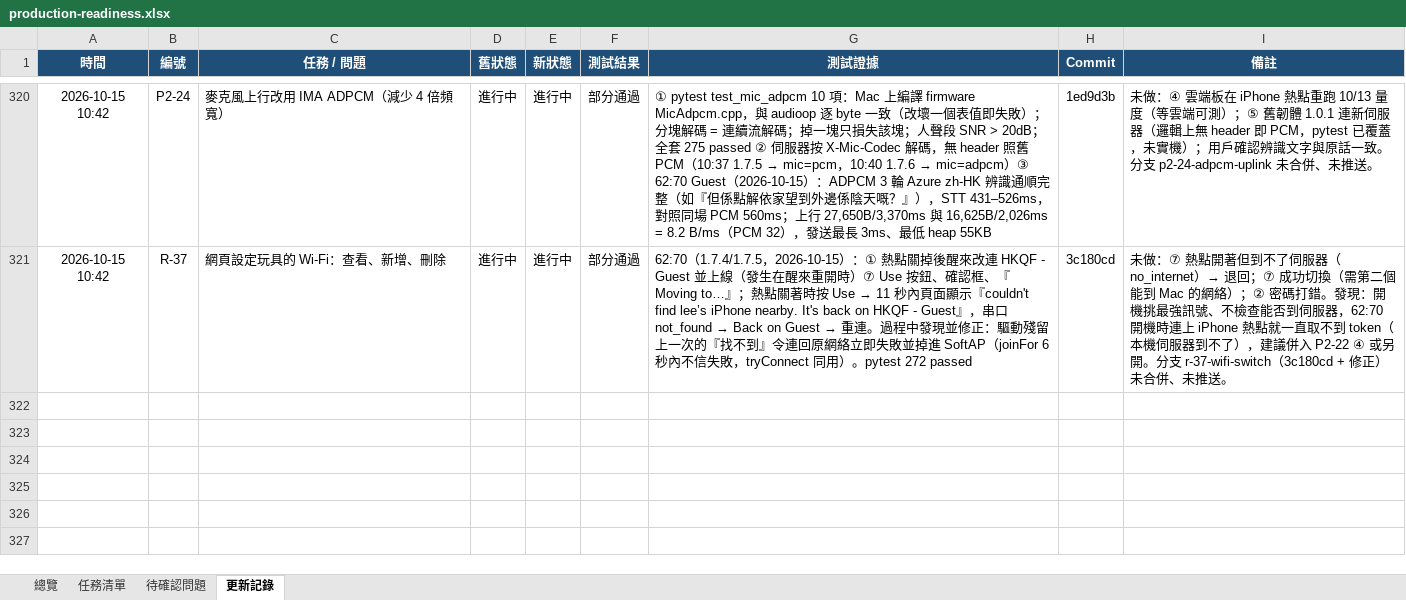
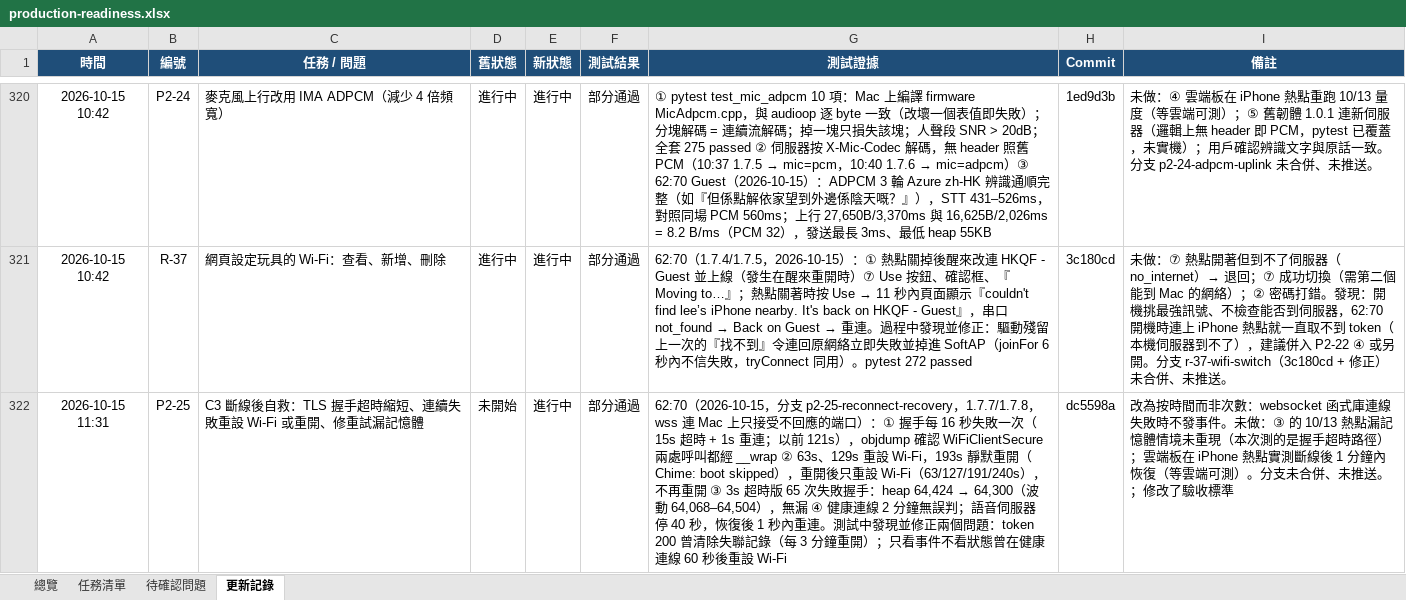
Before and after one commit to jackylee-cpu/ElatoAI, an Excel workbook: docs/production-readiness.xlsx, sheet 更新記錄, drawn as a sheet; only a part is shown, gaps mark what is left out; values as stored, in another font and other column widths than the file's, no borders; the diff names each change by its address in the sheet, - before the commit and + after, or states it on an @@ line.

```diff
--- a/docs/production-readiness.xlsx (sheet 更新記錄)
+++ b/docs/production-readiness.xlsx (sheet 更新記錄)
+row 322: 2026-10-15 11:31 | P2-25 | C3 斷線後自救：TLS 握手超時縮短、連續失敗重設 Wi-Fi 或重開、修重試漏記憶體 | 未開始 | 進行中 | 部分通過 | 62:70（2026-10-15，分支 p2-25-reconnect-recovery，1.7.7/1.7.8，wss 連 Mac 上只接受不回應的端口）：① 握手每 16 秒失敗一次（15s 超時 + 1s 重連；以前 121s），objdump 確認 WiFiClientSecure 兩處呼叫都經 __wrap ② 63s、129s 重設 Wi-Fi，193s 靜默重開（Chime: boot skipped），重開後只重設 Wi-Fi（63/127/191/240s），不再重開 ③ 3s 超時版 65 次失敗握手：heap 64,424 → 64,300（波動 64,068–64,504），無漏 ④ 健康連線 2 分鐘無誤判；語音伺服器停 40 秒，恢復後 1 秒內重連。測試中發現並修正兩個問題：token 200 曾清除失聯記錄（每 3 分鐘重開）；只看事件不看狀態曾在健康連線 60 秒後重設 Wi-Fi | dc5598a | 改為按時間而非次數：websocket 函式庫連線失敗時不發事件。未做：③ 的 10/13 熱點漏記憶體情境未重現（本次測的是握手超時路徑）；雲端板在 iPhone 熱點實測斷線後 1 分鐘內恢復（等雲端可測）。分支未合併、未推送。；修改了驗收標準
```
Also changed, not shown: sheet 總覽, sheet 任務清單.
